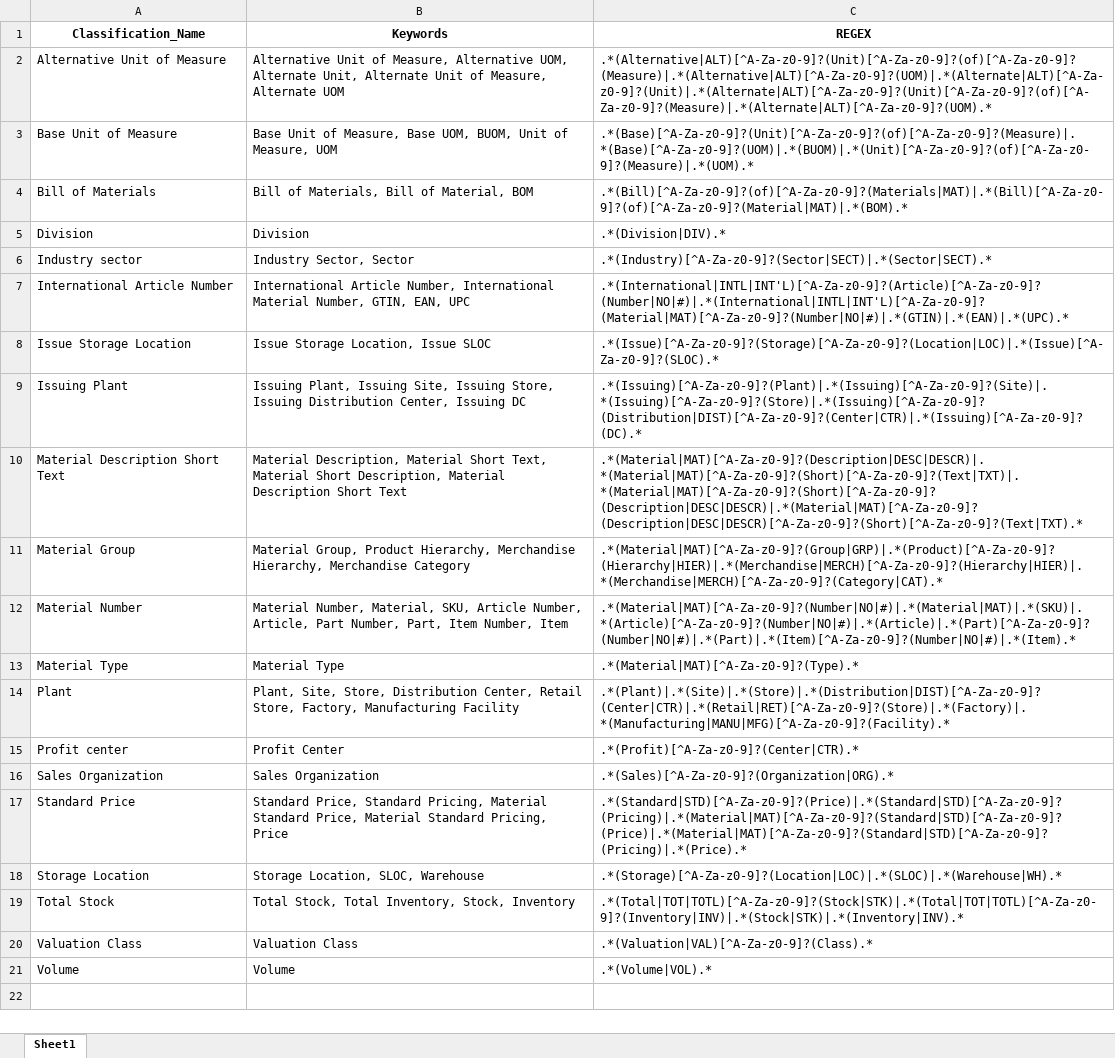
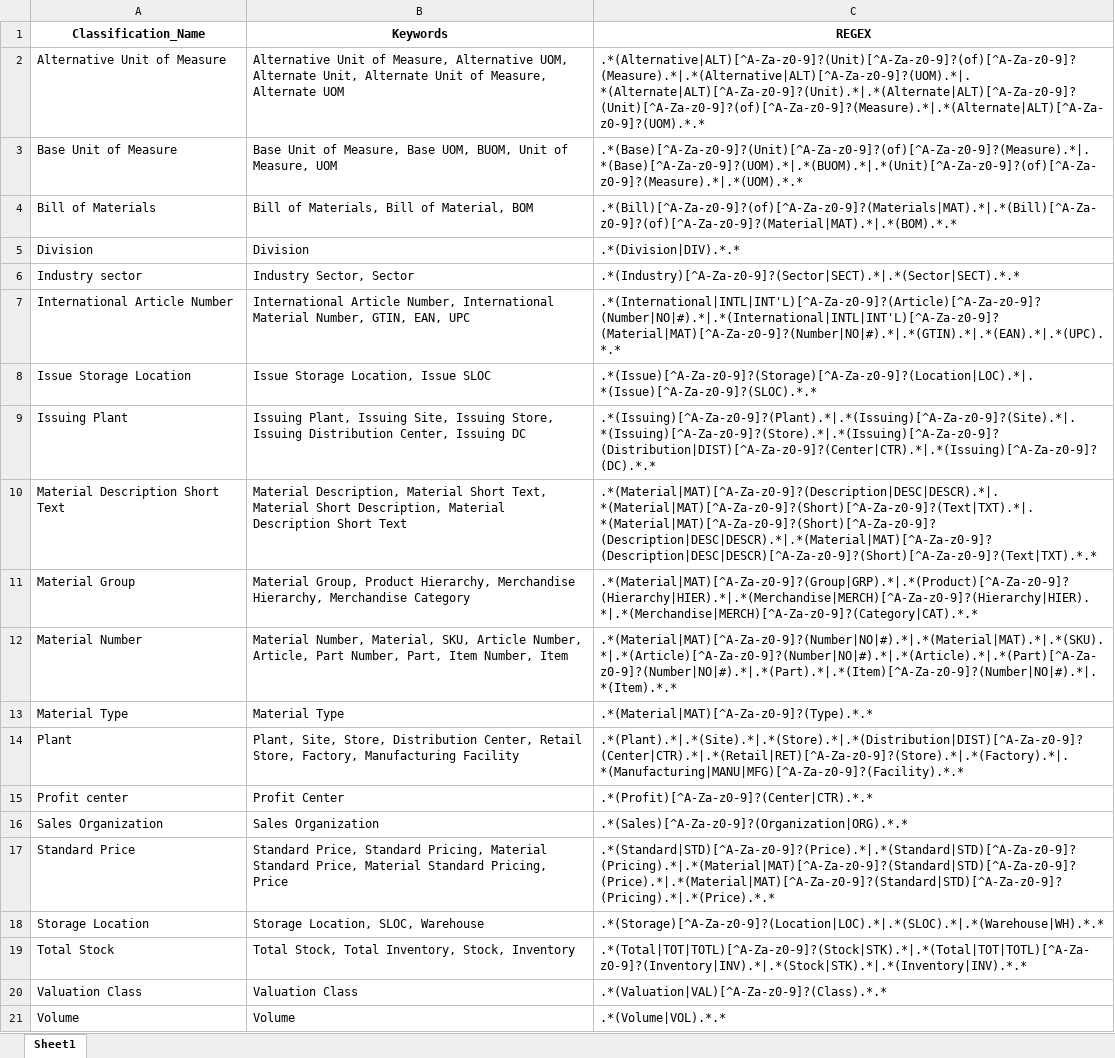
Before and after one commit to Bhavna-Gawhade/Purview_01, an Excel workbook: scripts/all_regex_terms.xlsx, sheet Sheet1, drawn as a sheet; values as stored, in another font and other column widths than the file's, no borders; the diff names each change by its address in the sheet, - before the commit and + after, or states it on an @@ line.

```diff
--- a/scripts/all_regex_terms.xlsx (sheet Sheet1)
+++ b/scripts/all_regex_terms.xlsx (sheet Sheet1)
-C2 (REGEX): .*(Alternative|ALT)[^A-Za-z0-9]?(Unit)[^A-Za-z0-9]?(of)[^A-Za-z0-9]?(Measure)|.*(Alternative|ALT)[^A-Za-z0-9]?(UOM)|.*(Alternate|ALT)[^A-Za-z0-9]?(Unit)|.*(Alternate|ALT)[^A-Za-z0-9]?(Unit)[^A-Za-z0-9]?(of)[^A-Za-z0-9]?(Measure)|.*(Alternate|ALT)[^A-Za-z0-9]?(UOM).*
+C2 (REGEX): .*(Alternative|ALT)[^A-Za-z0-9]?(Unit)[^A-Za-z0-9]?(of)[^A-Za-z0-9]?(Measure).*|.*(Alternative|ALT)[^A-Za-z0-9]?(UOM).*|.*(Alternate|ALT)[^A-Za-z0-9]?(Unit).*|.*(Alternate|ALT)[^A-Za-z0-9]?(Unit)[^A-Za-z0-9]?(of)[^A-Za-z0-9]?(Measure).*|.*(Alternate|ALT)[^A-Za-z0-9]?(UOM).*.*
-C3 (REGEX): .*(Base)[^A-Za-z0-9]?(Unit)[^A-Za-z0-9]?(of)[^A-Za-z0-9]?(Measure)|.*(Base)[^A-Za-z0-9]?(UOM)|.*(BUOM)|.*(Unit)[^A-Za-z0-9]?(of)[^A-Za-z0-9]?(Measure)|.*(UOM).*
+C3 (REGEX): .*(Base)[^A-Za-z0-9]?(Unit)[^A-Za-z0-9]?(of)[^A-Za-z0-9]?(Measure).*|.*(Base)[^A-Za-z0-9]?(UOM).*|.*(BUOM).*|.*(Unit)[^A-Za-z0-9]?(of)[^A-Za-z0-9]?(Measure).*|.*(UOM).*.*
-C4 (REGEX): .*(Bill)[^A-Za-z0-9]?(of)[^A-Za-z0-9]?(Materials|MAT)|.*(Bill)[^A-Za-z0-9]?(of)[^A-Za-z0-9]?(Material|MAT)|.*(BOM).*
+C4 (REGEX): .*(Bill)[^A-Za-z0-9]?(of)[^A-Za-z0-9]?(Materials|MAT).*|.*(Bill)[^A-Za-z0-9]?(of)[^A-Za-z0-9]?(Material|MAT).*|.*(BOM).*.*
-C5 (REGEX): .*(Division|DIV).*
+C5 (REGEX): .*(Division|DIV).*.*
-C6 (REGEX): .*(Industry)[^A-Za-z0-9]?(Sector|SECT)|.*(Sector|SECT).*
+C6 (REGEX): .*(Industry)[^A-Za-z0-9]?(Sector|SECT).*|.*(Sector|SECT).*.*
-C7 (REGEX): .*(International|INTL|INT'L)[^A-Za-z0-9]?(Article)[^A-Za-z0-9]?(Number|NO|#)|.*(International|INTL|INT'L)[^A-Za-z0-9]?(Material|MAT)[^A-Za-z0-9]?(Number|NO|#)|.*(GTIN)|.*(EAN)|.*(UPC).*
+C7 (REGEX): .*(International|INTL|INT'L)[^A-Za-z0-9]?(Article)[^A-Za-z0-9]?(Number|NO|#).*|.*(International|INTL|INT'L)[^A-Za-z0-9]?(Material|MAT)[^A-Za-z0-9]?(Number|NO|#).*|.*(GTIN).*|.*(EAN).*|.*(UPC).*.*
-C8 (REGEX): .*(Issue)[^A-Za-z0-9]?(Storage)[^A-Za-z0-9]?(Location|LOC)|.*(Issue)[^A-Za-z0-9]?(SLOC).*
+C8 (REGEX): .*(Issue)[^A-Za-z0-9]?(Storage)[^A-Za-z0-9]?(Location|LOC).*|.*(Issue)[^A-Za-z0-9]?(SLOC).*.*
-C9 (REGEX): .*(Issuing)[^A-Za-z0-9]?(Plant)|.*(Issuing)[^A-Za-z0-9]?(Site)|.*(Issuing)[^A-Za-z0-9]?(Store)|.*(Issuing)[^A-Za-z0-9]?(Distribution|DIST)[^A-Za-z0-9]?(Center|CTR)|.*(Issuing)[^A-Za-z0-9]?(DC).*
+C9 (REGEX): .*(Issuing)[^A-Za-z0-9]?(Plant).*|.*(Issuing)[^A-Za-z0-9]?(Site).*|.*(Issuing)[^A-Za-z0-9]?(Store).*|.*(Issuing)[^A-Za-z0-9]?(Distribution|DIST)[^A-Za-z0-9]?(Center|CTR).*|.*(Issuing)[^A-Za-z0-9]?(DC).*.*
-C10 (REGEX): .*(Material|MAT)[^A-Za-z0-9]?(Description|DESC|DESCR)|.*(Material|MAT)[^A-Za-z0-9]?(Short)[^A-Za-z0-9]?(Text|TXT)|.*(Material|MAT)[^A-Za-z0-9]?(Short)[^A-Za-z0-9]?(Description|DESC|DESCR)|.*(Material|MAT)[^A-Za-z0-9]?(Description|DESC|DESCR)[^A-Za-z0-9]?(Short)[^A-Za-z0-9]?(Text|TXT).*
+C10 (REGEX): .*(Material|MAT)[^A-Za-z0-9]?(Description|DESC|DESCR).*|.*(Material|MAT)[^A-Za-z0-9]?(Short)[^A-Za-z0-9]?(Text|TXT).*|.*(Material|MAT)[^A-Za-z0-9]?(Short)[^A-Za-z0-9]?(Description|DESC|DESCR).*|.*(Material|MAT)[^A-Za-z0-9]?(Description|DESC|DESCR)[^A-Za-z0-9]?(Short)[^A-Za-z0-9]?(Text|TXT).*.*
-C11 (REGEX): .*(Material|MAT)[^A-Za-z0-9]?(Group|GRP)|.*(Product)[^A-Za-z0-9]?(Hierarchy|HIER)|.*(Merchandise|MERCH)[^A-Za-z0-9]?(Hierarchy|HIER)|.*(Merchandise|MERCH)[^A-Za-z0-9]?(Category|CAT).*
+C11 (REGEX): .*(Material|MAT)[^A-Za-z0-9]?(Group|GRP).*|.*(Product)[^A-Za-z0-9]?(Hierarchy|HIER).*|.*(Merchandise|MERCH)[^A-Za-z0-9]?(Hierarchy|HIER).*|.*(Merchandise|MERCH)[^A-Za-z0-9]?(Category|CAT).*.*
-C12 (REGEX): .*(Material|MAT)[^A-Za-z0-9]?(Number|NO|#)|.*(Material|MAT)|.*(SKU)|.*(Article)[^A-Za-z0-9]?(Number|NO|#)|.*(Article)|.*(Part)[^A-Za-z0-9]?(Number|NO|#)|.*(Part)|.*(Item)[^A-Za-z0-9]?(Number|NO|#)|.*(Item).*
+C12 (REGEX): .*(Material|MAT)[^A-Za-z0-9]?(Number|NO|#).*|.*(Material|MAT).*|.*(SKU).*|.*(Article)[^A-Za-z0-9]?(Number|NO|#).*|.*(Article).*|.*(Part)[^A-Za-z0-9]?(Number|NO|#).*|.*(Part).*|.*(Item)[^A-Za-z0-9]?(Number|NO|#).*|.*(Item).*.*
-C13 (REGEX): .*(Material|MAT)[^A-Za-z0-9]?(Type).*
+C13 (REGEX): .*(Material|MAT)[^A-Za-z0-9]?(Type).*.*
-C14 (REGEX): .*(Plant)|.*(Site)|.*(Store)|.*(Distribution|DIST)[^A-Za-z0-9]?(Center|CTR)|.*(Retail|RET)[^A-Za-z0-9]?(Store)|.*(Factory)|.*(Manufacturing|MANU|MFG)[^A-Za-z0-9]?(Facility).*
+C14 (REGEX): .*(Plant).*|.*(Site).*|.*(Store).*|.*(Distribution|DIST)[^A-Za-z0-9]?(Center|CTR).*|.*(Retail|RET)[^A-Za-z0-9]?(Store).*|.*(Factory).*|.*(Manufacturing|MANU|MFG)[^A-Za-z0-9]?(Facility).*.*
-C15 (REGEX): .*(Profit)[^A-Za-z0-9]?(Center|CTR).*
+C15 (REGEX): .*(Profit)[^A-Za-z0-9]?(Center|CTR).*.*
-C16 (REGEX): .*(Sales)[^A-Za-z0-9]?(Organization|ORG).*
+C16 (REGEX): .*(Sales)[^A-Za-z0-9]?(Organization|ORG).*.*
-C17 (REGEX): .*(Standard|STD)[^A-Za-z0-9]?(Price)|.*(Standard|STD)[^A-Za-z0-9]?(Pricing)|.*(Material|MAT)[^A-Za-z0-9]?(Standard|STD)[^A-Za-z0-9]?(Price)|.*(Material|MAT)[^A-Za-z0-9]?(Standard|STD)[^A-Za-z0-9]?(Pricing)|.*(Price).*
+C17 (REGEX): .*(Standard|STD)[^A-Za-z0-9]?(Price).*|.*(Standard|STD)[^A-Za-z0-9]?(Pricing).*|.*(Material|MAT)[^A-Za-z0-9]?(Standard|STD)[^A-Za-z0-9]?(Price).*|.*(Material|MAT)[^A-Za-z0-9]?(Standard|STD)[^A-Za-z0-9]?(Pricing).*|.*(Price).*.*
-C18 (REGEX): .*(Storage)[^A-Za-z0-9]?(Location|LOC)|.*(SLOC)|.*(Warehouse|WH).*
+C18 (REGEX): .*(Storage)[^A-Za-z0-9]?(Location|LOC).*|.*(SLOC).*|.*(Warehouse|WH).*.*
-C19 (REGEX): .*(Total|TOT|TOTL)[^A-Za-z0-9]?(Stock|STK)|.*(Total|TOT|TOTL)[^A-Za-z0-9]?(Inventory|INV)|.*(Stock|STK)|.*(Inventory|INV).*
+C19 (REGEX): .*(Total|TOT|TOTL)[^A-Za-z0-9]?(Stock|STK).*|.*(Total|TOT|TOTL)[^A-Za-z0-9]?(Inventory|INV).*|.*(Stock|STK).*|.*(Inventory|INV).*.*
-C20 (REGEX): .*(Valuation|VAL)[^A-Za-z0-9]?(Class).*
+C20 (REGEX): .*(Valuation|VAL)[^A-Za-z0-9]?(Class).*.*
-C21 (REGEX): .*(Volume|VOL).*
+C21 (REGEX): .*(Volume|VOL).*.*
```
Also changed, not shown: 2 other files.
